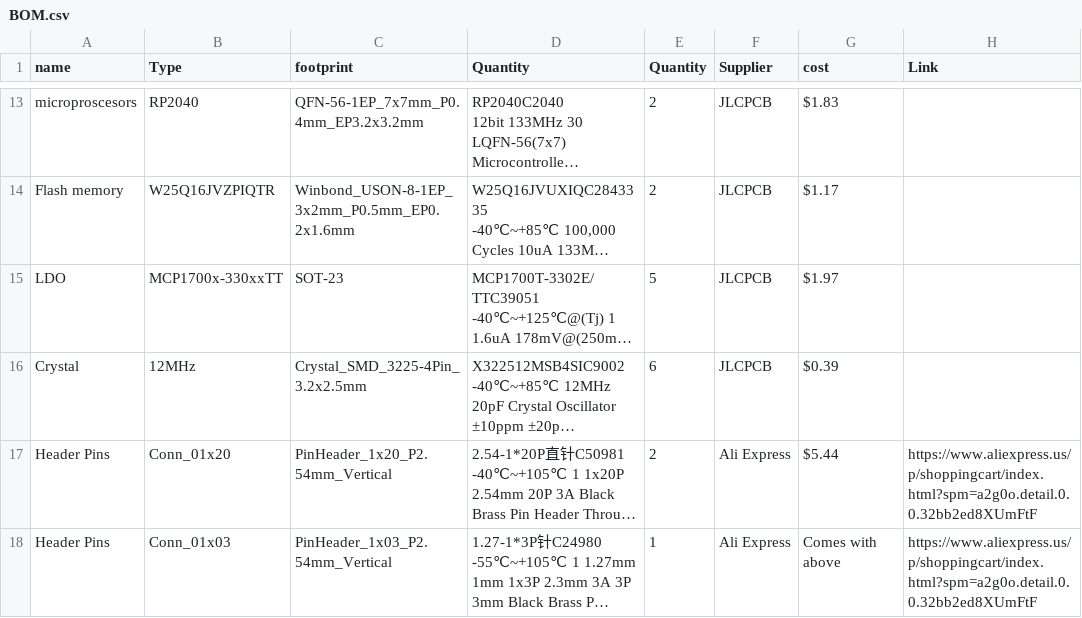
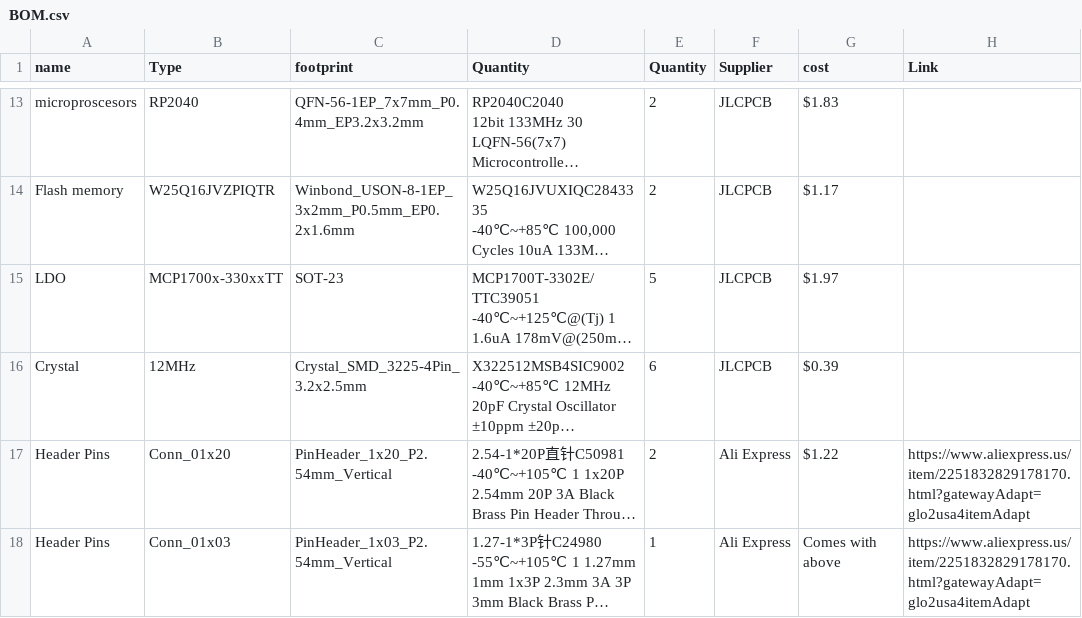
Before and after one commit to Blake-Mango/Hyperion-Dev-Board, a CSV file: BOM.csv, drawn as a sheet; only a part is shown, gaps mark what is left out; long unchanged cells end in …; the diff names each change by its address in the sheet, - before the commit and + after, or states it on an @@ line.

Commit message:
Fix BOM.csv formatting and add missing entries

```diff
--- a/BOM.csv
+++ b/BOM.csv
-G17 (cost): $5.44
+G17 (cost): $1.22
-H17:H18 (Link): https://www.aliexpress.us/p/shoppingcart/index.html?spm=a2g0o.detail.0.0.32bb2ed8XUmFtF
+H17:H18 (Link): https://www.aliexpress.us/item/2251832829178170.html?gatewayAdapt=glo2usa4itemAdapt
```
